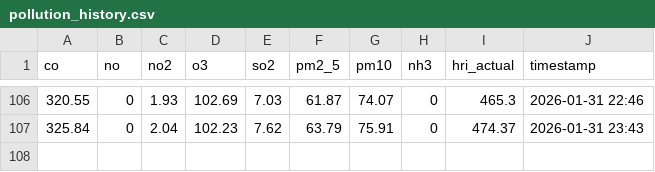
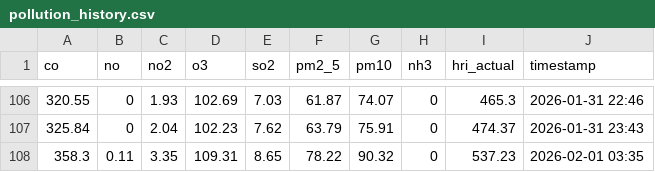
Before and after one commit to Sims9218/Automated-Public-Health-Insight-Engine, a CSV file: data/pollution_history.csv, drawn as a sheet; only a part is shown, gaps mark what is left out; the diff names each change by its address in the sheet, - before the commit and + after, or states it on an @@ line.

```diff
--- a/data/pollution_history.csv
+++ b/data/pollution_history.csv
+row 108: 358.3 | 0.11 | 3.35 | 109.31 | 8.65 | 78.22 | 90.32 | 0 | 537.23 | 2026-02-01 03:35
```
Also changed, not shown: data/performance_log.csv, 1 other file.
